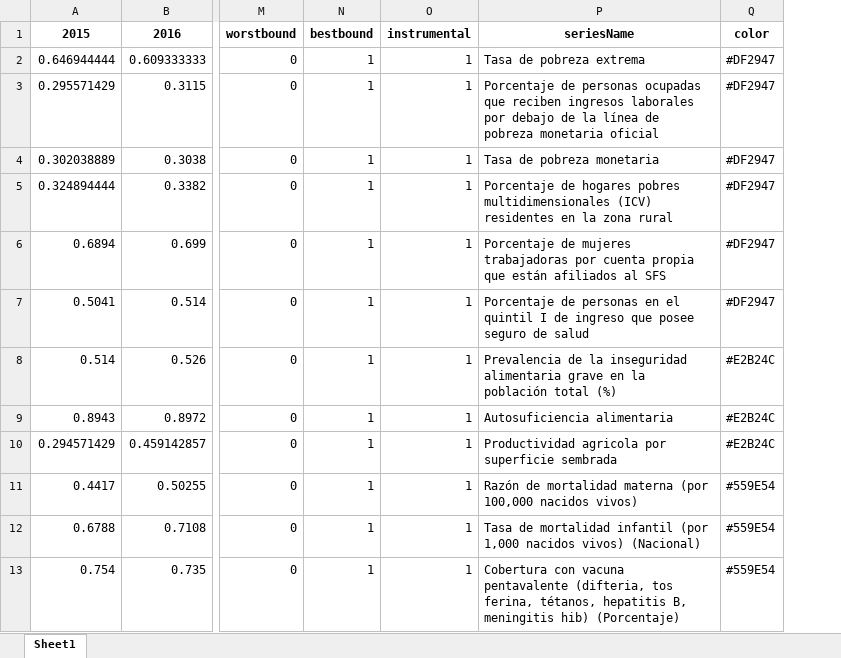
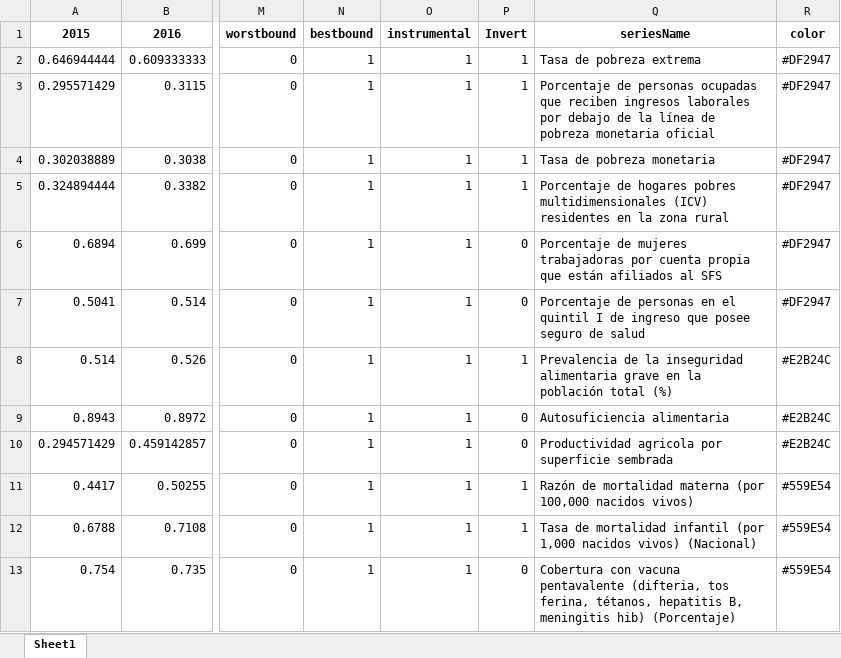
Before and after one commit to palaciosluis3/IPP_Dashboard, an Excel workbook: Templates/raw_indicators.xlsx, sheet Sheet1, drawn as a sheet; only a part is shown, gaps mark what is left out; values as stored, in another font and other column widths than the file's, no borders; the diff names each change by its address in the sheet, - before the commit and + after, or states it on an @@ line.

Commit message:
Add files via upload

```diff
--- a/Templates/raw_indicators.xlsx (sheet Sheet1)
+++ b/Templates/raw_indicators.xlsx (sheet Sheet1)
+column P, rows 1-13: Invert | 1 | 1 | 1 | 1 | 0 | 0 | 1 | 0 | 0 | 1 | 1 | 0
```
